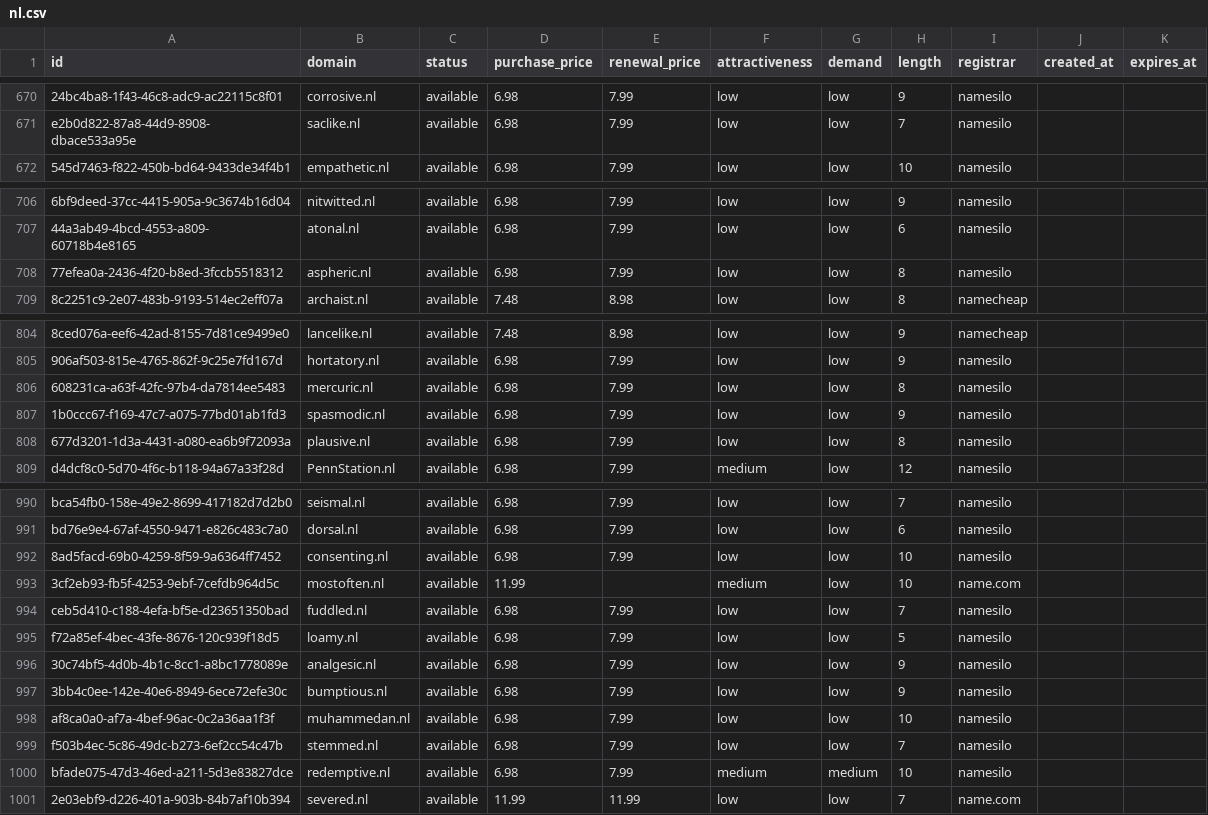
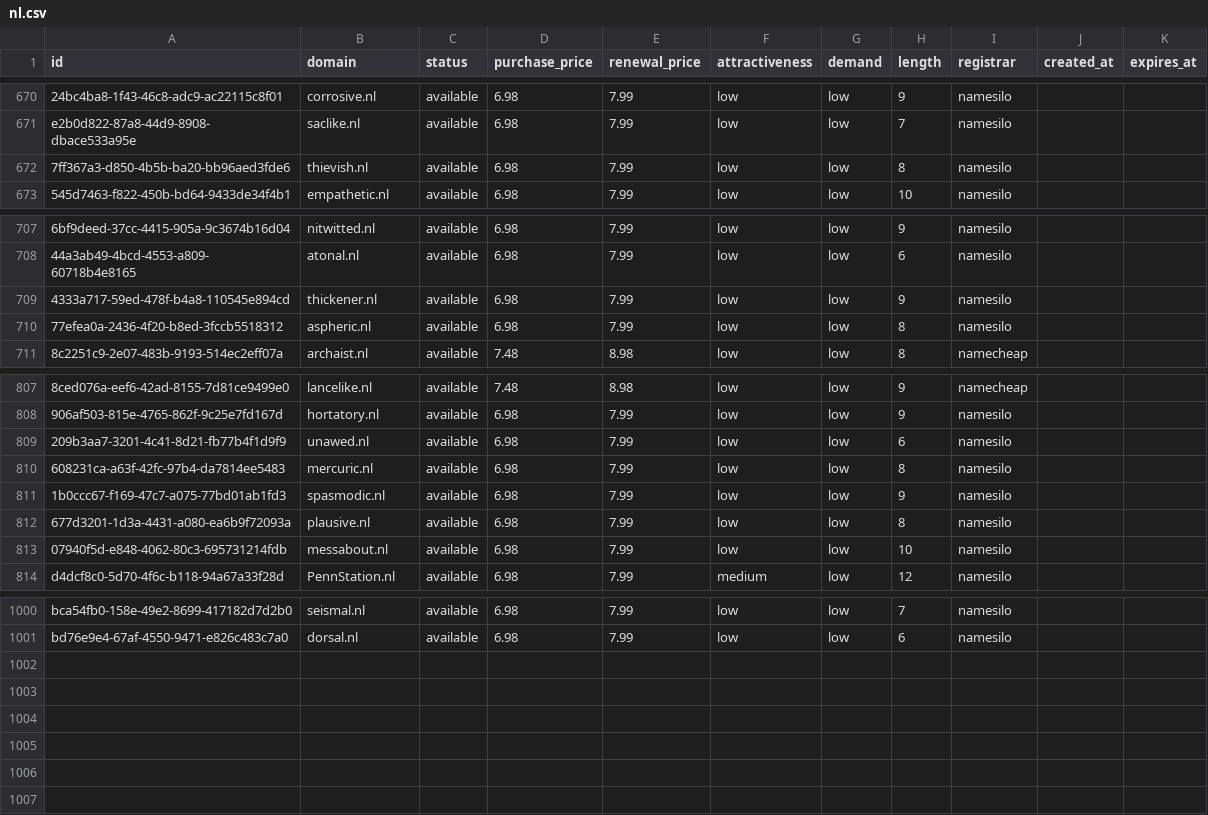
Before and after one commit to UniqueDomains/nl-oneword-domains, a CSV file: nl.csv, drawn as a sheet; only a part is shown, gaps mark what is left out; removed rows and columns are numbered as before the commit, all else as after; the diff covers the shown part only; the diff names each change by its address in the sheet, - before the commit and + after, or states it on an @@ line.

Commit message:
Domains update

```diff
--- a/nl.csv
+++ b/nl.csv
+row 672: 7ff367a3-d850-4b5b-ba20-bb96aed3fde6 | thievish.nl | available | 6.98 | 7.99 | low | low | 8 | namesilo
+row 709: 4333a717-59ed-478f-b4a8-110545e894cd | thickener.nl | available | 6.98 | 7.99 | low | low | 9 | namesilo
+row 809: 209b3aa7-3201-4c41-8d21-fb77b4f1d9f9 | unawed.nl | available | 6.98 | 7.99 | low | low | 6 | namesilo
+row 813: 07940f5d-e848-4062-80c3-695731214fdb | messabout.nl | available | 6.98 | 7.99 | low | low | 10 | namesilo
-row 992: 8ad5facd-69b0-4259-8f59-9a6364ff7452 | consenting.nl | available | 6.98 | 7.99 | low | low | 10 | namesilo
-row 993: 3cf2eb93-fb5f-4253-9ebf-7cefdb964d5c | mostoften.nl | available | 11.99 |  | medium | low | 10 | name.com
-row 994: ceb5d410-c188-4efa-bf5e-d23651350bad | fuddled.nl | available | 6.98 | 7.99 | low | low | 7 | namesilo
-row 995: f72a85ef-4bec-43fe-8676-120c939f18d5 | loamy.nl | available | 6.98 | 7.99 | low | low | 5 | namesilo
-row 996: 30c74bf5-4d0b-4b1c-8cc1-a8bc1778089e | analgesic.nl | available | 6.98 | 7.99 | low | low | 9 | namesilo
-row 997: 3bb4c0ee-142e-40e6-8949-6ece72efe30c | bumptious.nl | available | 6.98 | 7.99 | low | low | 9 | namesilo
-row 998: af8ca0a0-af7a-4bef-96ac-0c2a36aa1f3f | muhammedan.nl | available | 6.98 | 7.99 | low | low | 10 | namesilo
-row 999: f503b4ec-5c86-49dc-b273-6ef2cc54c47b | stemmed.nl | available | 6.98 | 7.99 | low | low | 7 | namesilo
-row 1000: bfade075-47d3-46ed-a211-5d3e83827dce | redemptive.nl | available | 6.98 | 7.99 | medium | medium | 10 | namesilo
-row 1001: 2e03ebf9-d226-401a-903b-84b7af10b394 | severed.nl | available | 11.99 | 11.99 | low | low | 7 | name.com
```
Also changed, not shown: 6 added rows elsewhere in this file, 4 other files.
